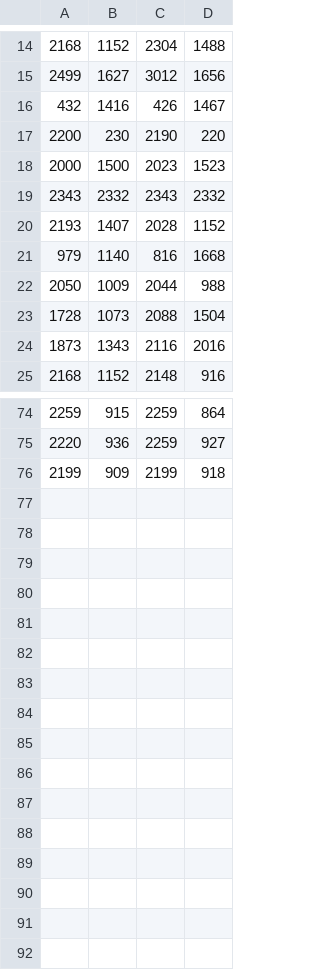
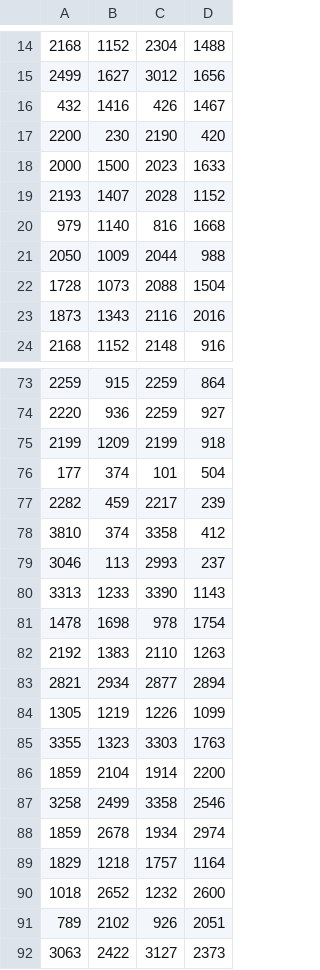
Before and after one commit to sanjith1999/VisBLE_INTERN, a CSV file: codes/results/performance/single_slave.csv, drawn as a sheet; only a part is shown, gaps mark what is left out.

Commit message:
CODE 0.12: INCLUDED DATA FOR TIMEWISE SIMULATOIN

```diff
--- a/codes/results/performance/single_slave.csv
+++ b/codes/results/performance/single_slave.csv
@@ -16,5 +16,4 @@
 432, 1416,426, 1467
-2200,230, 2190,220
-2000,1500,2023,1523
-2343,2332,2343,2332
+2200,230, 2190,420
+2000,1500,2023,1633
 2193,1407,2028,1152
@@ -75,2 +74,19 @@
 2220, 936 , 2259, 927
-2199, 909 , 2199, 918
+2199, 1209 , 2199, 918
+177,374,101,504
+2282,459,2217,239
+3810,374,3358,412
+3046,113,2993,237
+3313,1233,3390,1143
+1478,1698,978,1754
+2192,1383,2110,1263
+2821,2934,2877,2894
+1305,1219,1226,1099
+3355,1323,3303,1763
+1859,2104,1914,2200
+3258,2499,3358,2546
+1859,2678,1934,2974
+1829,1218,1757,1164
+1018,2652,1232,2600
+789,2102,926,2051
+3063,2422,3127,2373
```
Also changed, not shown: 37 other files.
